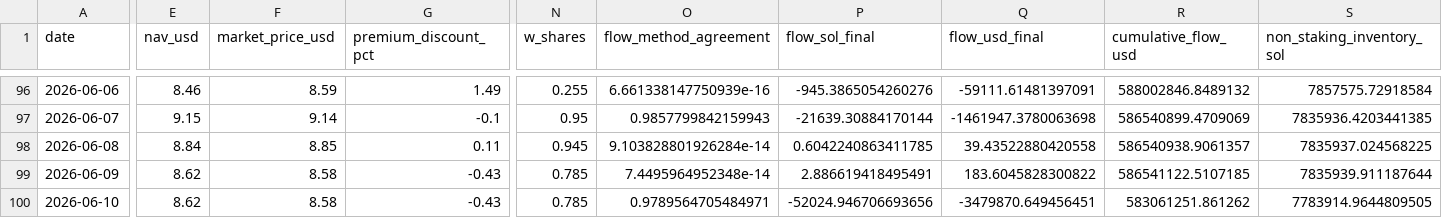
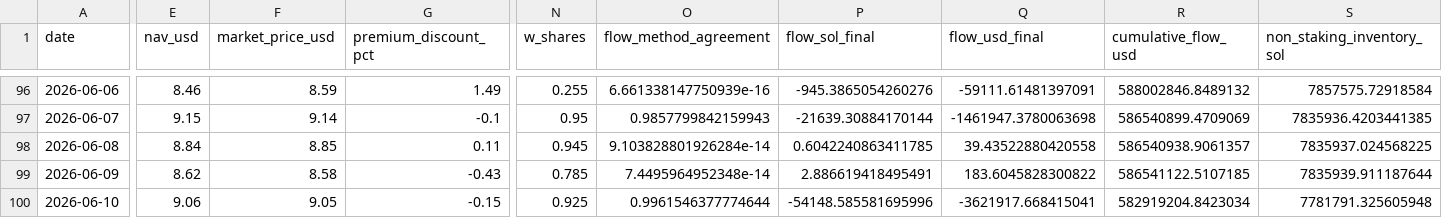
Before and after one commit to jungmin1212/etf-dashboard, a CSV file: bsol_tracker/bsol_cost_basis_track.csv, drawn as a sheet; only a part is shown, gaps mark what is left out; the diff covers the shown part only; the diff names each change by its address in the sheet, - before the commit and + after, or states it on an @@ line.

```diff
--- a/bsol_tracker/bsol_cost_basis_track.csv
+++ b/bsol_tracker/bsol_cost_basis_track.csv
-E100 (nav_usd): 8.62
+E100 (nav_usd): 9.06
-F100 (market_price_usd): 8.58
+F100 (market_price_usd): 9.05
-G100 (premium_discount_pct): -0.43
+G100 (premium_discount_pct): -0.15
-N100 (w_shares): 0.785
+N100 (w_shares): 0.925
-O100 (flow_method_agreement): 0.9789564705484971
+O100 (flow_method_agreement): 0.9961546377774644
-P100 (flow_sol_final): -52024.946706693656
+P100 (flow_sol_final): -54148.585581695996
-Q100 (flow_usd_final): -3479870.649456451
+Q100 (flow_usd_final): -3621917.668415041
-R100 (cumulative_flow_usd): 583061251.861262
+R100 (cumulative_flow_usd): 582919204.8423034
-S100 (non_staking_inventory_sol): 7783914.9644809505
+S100 (non_staking_inventory_sol): 7781791.325605948
```
Also changed, not shown: 5 edited cells elsewhere in this file, bsol_tracker/bsol_daily_snapshots.csv.
